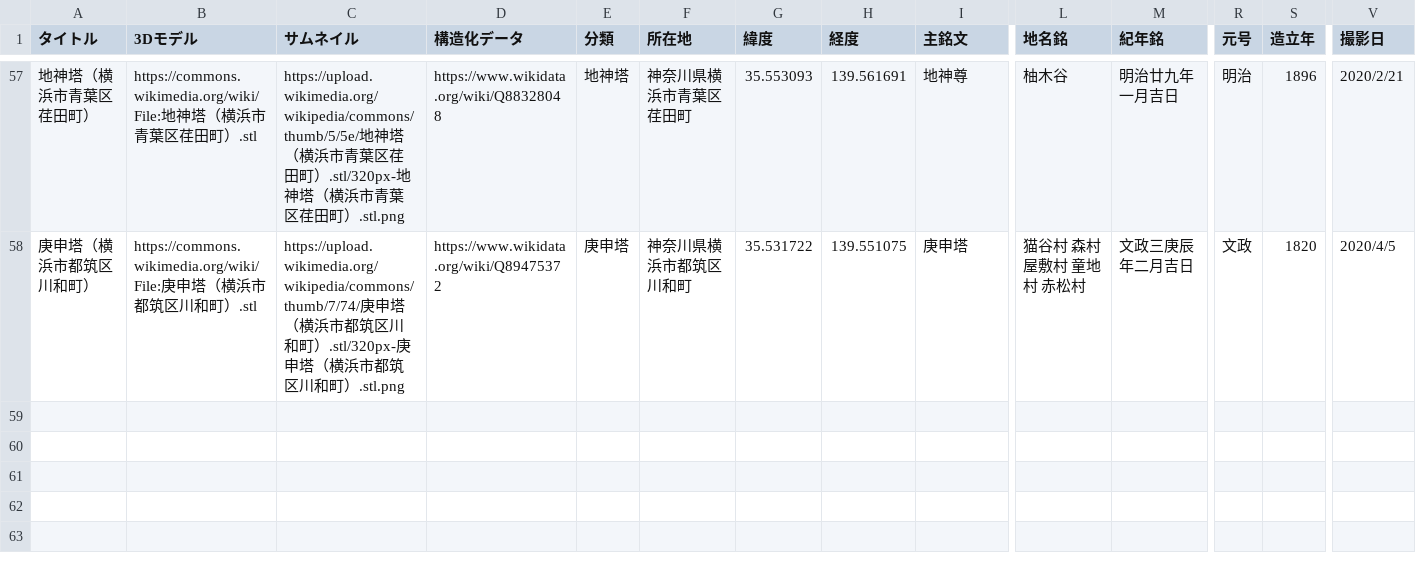
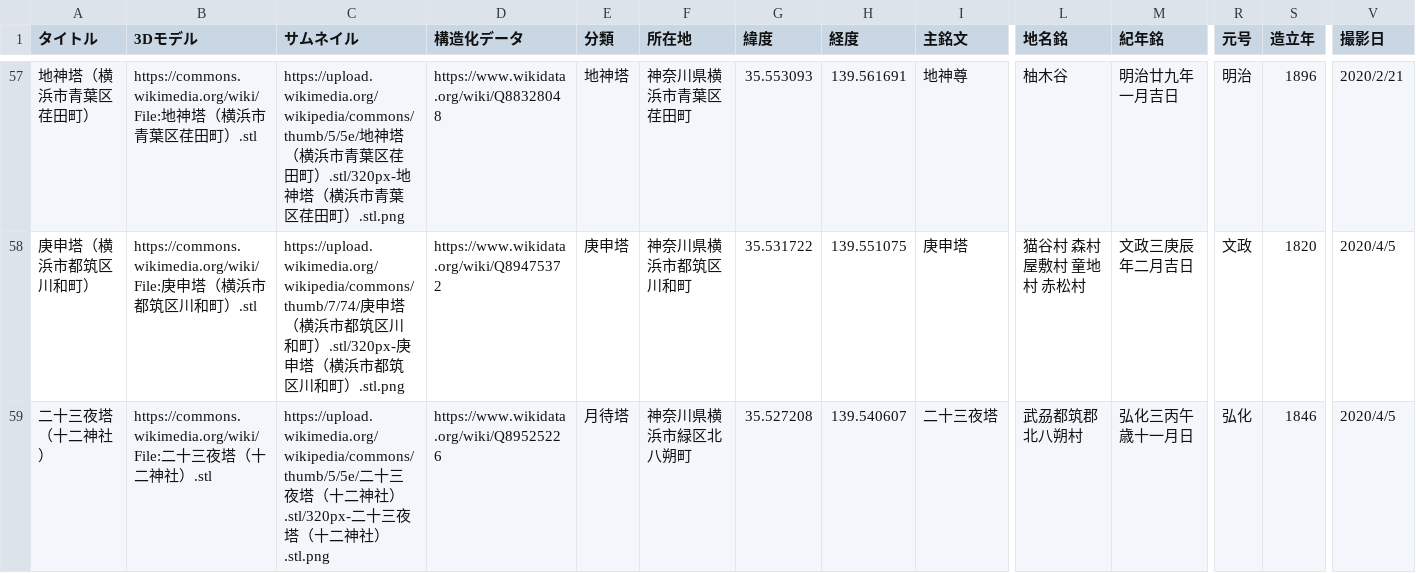
Before and after one commit to ShinodaKosuke/stonework-3D-archive, a CSV file: stonework-3D-archive.csv, drawn as a sheet; only a part is shown, gaps mark what is left out; rows hold the shown columns only; the diff names each change by its address in the sheet, - before the commit and + after, or states it on an @@ line.

Commit message:
Update stonework-3D-archive.csv

```diff
--- a/stonework-3D-archive.csv
+++ b/stonework-3D-archive.csv
+row 59: 二十三夜塔（十二神社） | https://commons.wikimedia.org/wiki/File:二十三夜塔（十二神社）.stl | https://upload.wikimedia.org/wikipedia/commons/thumb/5/5e/二十三夜塔（十二神社）.stl/320px-二十三夜塔（十二神社）.stl.png | https://www.wikidata.org/wiki/Q89525226 | 月待塔 | 神奈川県横浜市緑区北八朔町 | 35.527208 | 139.540607 | 二十三夜塔 | 武刕都筑郡北八朔村 | 弘化三丙午歳十一月日 | 弘化 | 1846 | 2020/4/5
```
